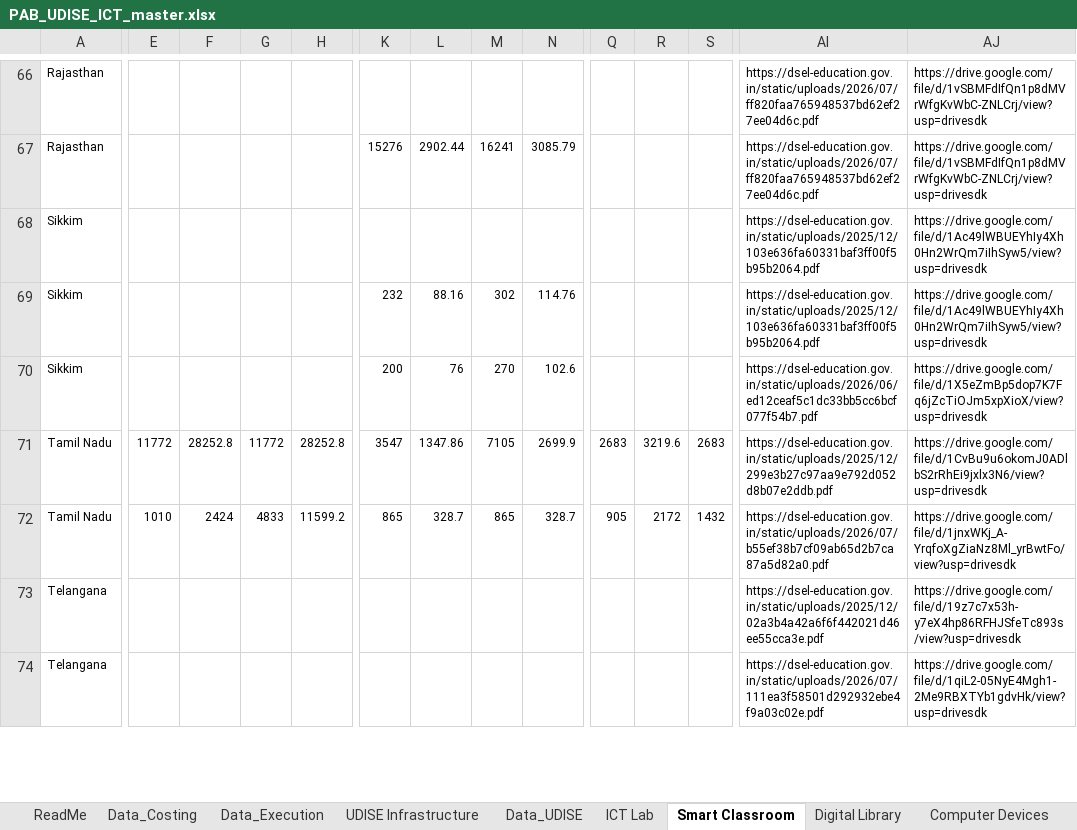
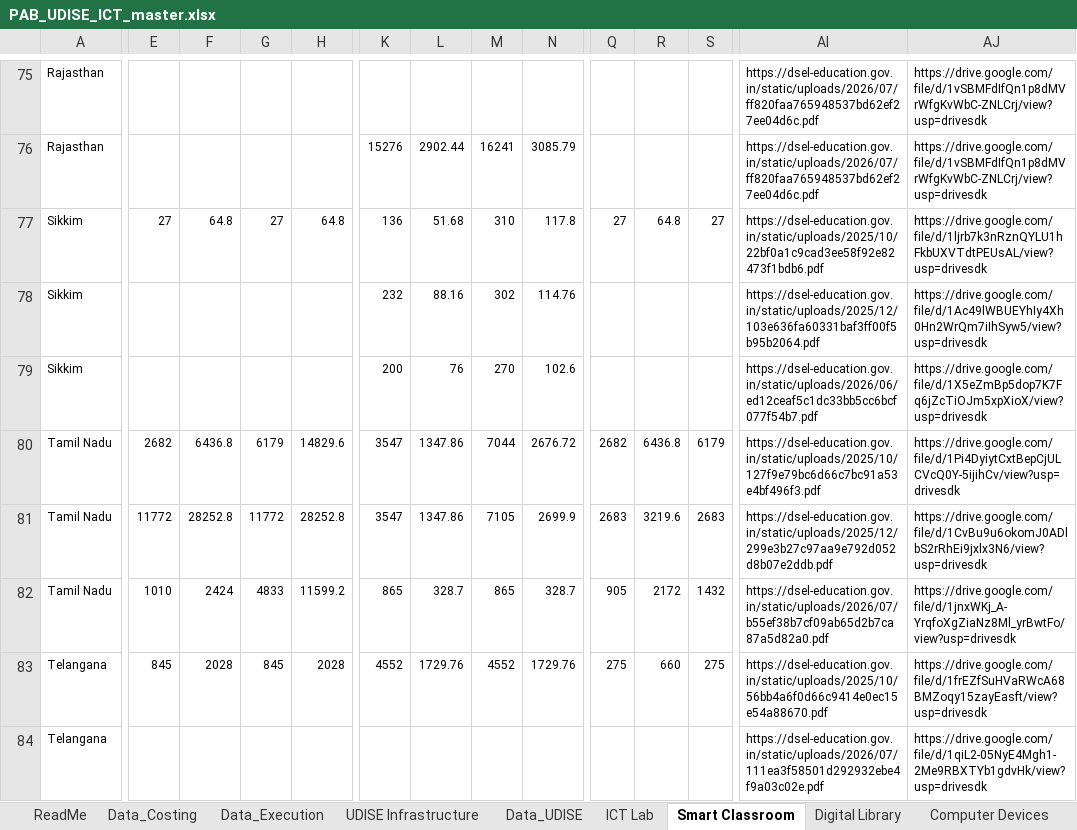
Before and after one commit to gordianknot-legacy/pab-ict-dashboard, an Excel workbook: PAB_UDISE_ICT_master.xlsx, sheet Smart Classroom, drawn as a sheet; only a part is shown, gaps mark what is left out; values as stored, in another font and other column widths than the file's, no borders; removed rows and columns are numbered as before the commit, all else as after; rows hold the shown columns only; the diff covers the shown part only; the diff names each change by its address in the sheet, - before the commit and + after, or states it on an @@ line.

```diff
--- a/PAB_UDISE_ICT_master.xlsx (sheet Smart Classroom)
+++ b/PAB_UDISE_ICT_master.xlsx (sheet Smart Classroom)
-row 68: Sikkim |  |  |  |  |  |  |  |  |  |  |  | https://dsel-education.gov.in/static/uploads/2025/12/103e636fa60331baf3ff00f5b95b2064.pdf | https://drive.google.com/file/d/1Ac49lWBUEYhIy4Xh0Hn2WrQm7iIhSyw5/view?usp=drivesdk
+row 77: Sikkim | 27 | 64.8 | 27 | 64.8 | 136 | 51.68 | 310 | 117.8 | 27 | 64.8 | 27 | https://dsel-education.gov.in/static/uploads/2025/10/22bf0a1c9cad3ee58f92e82473f1bdb6.pdf | https://drive.google.com/file/d/1ljrb7k3nRznQYLU1hFkbUXVTdtPEUsAL/view?usp=drivesdk
+row 80: Tamil Nadu | 2682 | 6436.8 | 6179 | 14829.6 | 3547 | 1347.86 | 7044 | 2676.72 | 2682 | 6436.8 | 6179 | https://dsel-education.gov.in/static/uploads/2025/10/127f9e79bc6d66c7bc91a53e4bf496f3.pdf | https://drive.google.com/file/d/1Pi4DyiytCxtBepCjULCVcQ0Y-5ijihCv/view?usp=drivesdk
-E83: (empty)
+E83: 845
-F83: (empty)
+F83: 2028
-G83: (empty)
+G83: 845
-H83: (empty)
+H83: 2028
-K83: (empty)
+K83: 4552
-L83: (empty)
+L83: 1729.76
-M83: (empty)
+M83: 4552
-N83: (empty)
+N83: 1729.76
-Q83: (empty)
+Q83: 275
-R83: (empty)
+R83: 660
-S83: (empty)
+S83: 275
-AI83: https://dsel-education.gov.in/static/uploads/2025/12/02a3b4a42a6f6f442021d46ee55cca3e.pdf
+AI83: https://dsel-education.gov.in/static/uploads/2025/10/56bb4a6f0d66c9414e0ec15e54a88670.pdf
-AJ83: https://drive.google.com/file/d/19z7c7x53h-y7eX4hp86RFHJSfeTc893s/view?usp=drivesdk
+AJ83: https://drive.google.com/file/d/1frEZfSuHVaRWcA68BMZoqy15zayEasft/view?usp=drivesdk
```
Also changed, not shown: 19 added rows, 10 removed rows and 106 edited cells elsewhere in this sheet, sheet Data_Costing, sheet ICT Lab, 1 other file.
